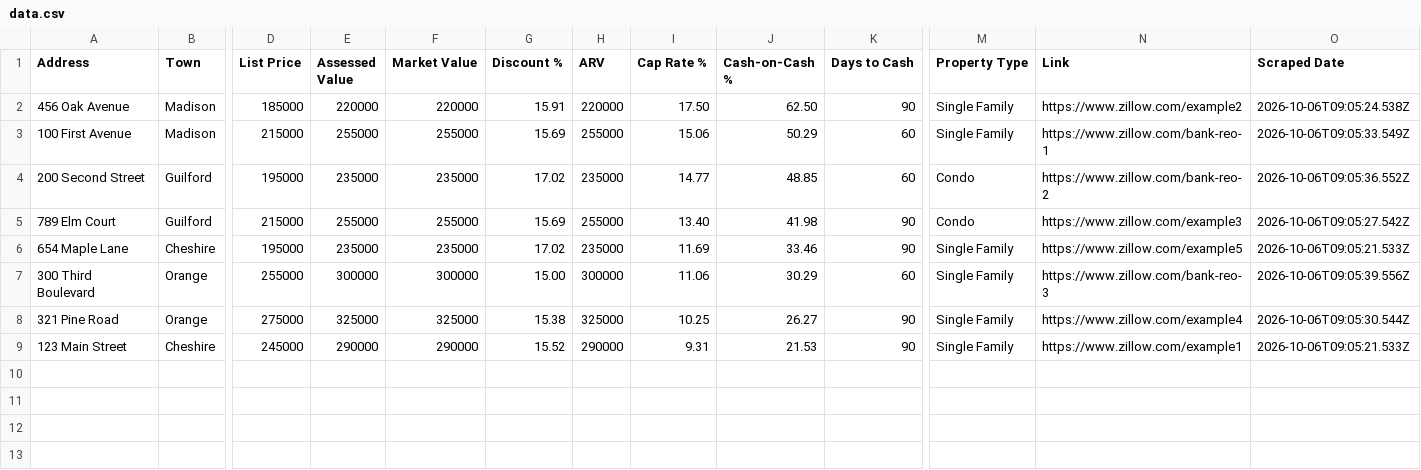
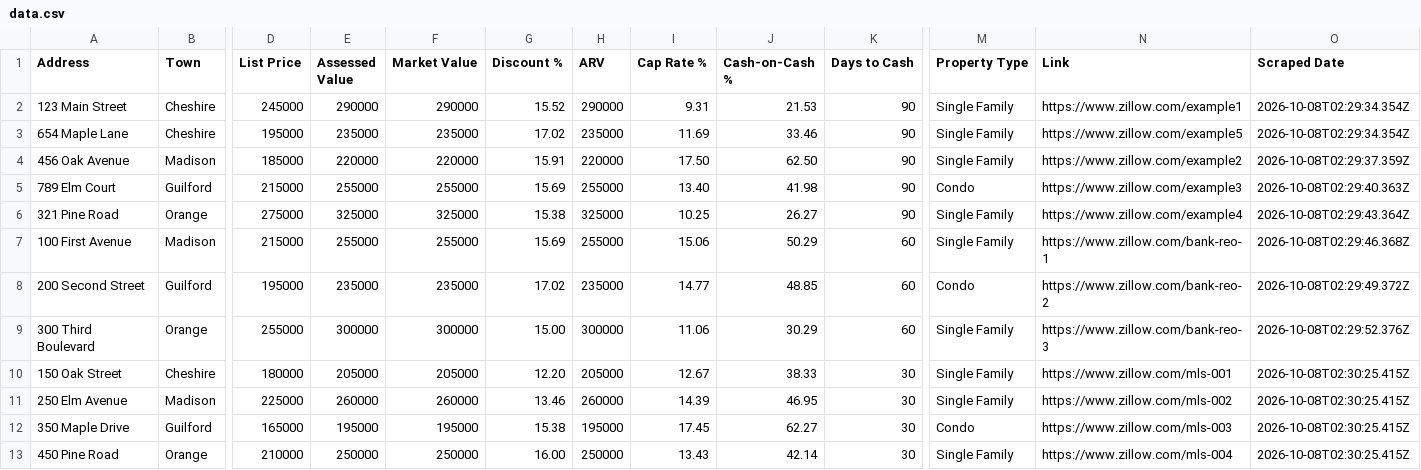
Before and after one commit to tttpppn/ct-deal-finder, a CSV file: docs/data.csv, drawn as a sheet; only a part is shown, gaps mark what is left out; removed rows and columns are numbered as before the commit, all else as after; rows hold the shown columns only; the diff names each change by its address in the sheet, - before the commit and + after, or states it on an @@ line.

```diff
--- a/docs/data.csv
+++ b/docs/data.csv
+row 2: 123 Main Street | Cheshire | 245000 | 290000 | 290000 | 15.52 | 290000 | 9.31 | 21.53 | 90 | Single Family | https://www.zillow.com/example1 | 2026-10-08T02:29:34.354Z
+row 3: 654 Maple Lane | Cheshire | 195000 | 235000 | 235000 | 17.02 | 235000 | 11.69 | 33.46 | 90 | Single Family | https://www.zillow.com/example5 | 2026-10-08T02:29:34.354Z
-O4 (Scraped Date): 2026-10-06T09:05:24.538Z
+O4 (Scraped Date): 2026-10-08T02:29:37.359Z
+row 5: 789 Elm Court | Guilford | 215000 | 255000 | 255000 | 15.69 | 255000 | 13.40 | 41.98 | 90 | Condo | https://www.zillow.com/example3 | 2026-10-08T02:29:40.363Z
+row 6: 321 Pine Road | Orange | 275000 | 325000 | 325000 | 15.38 | 325000 | 10.25 | 26.27 | 90 | Single Family | https://www.zillow.com/example4 | 2026-10-08T02:29:43.364Z
-O7 (Scraped Date): 2026-10-06T09:05:33.549Z
+O7 (Scraped Date): 2026-10-08T02:29:46.368Z
-O8 (Scraped Date): 2026-10-06T09:05:36.552Z
+O8 (Scraped Date): 2026-10-08T02:29:49.372Z
-row 5: 789 Elm Court | Guilford | 215000 | 255000 | 255000 | 15.69 | 255000 | 13.40 | 41.98 | 90 | Condo | https://www.zillow.com/example3 | 2026-10-06T09:05:27.542Z
-row 6: 654 Maple Lane | Cheshire | 195000 | 235000 | 235000 | 17.02 | 235000 | 11.69 | 33.46 | 90 | Single Family | https://www.zillow.com/example5 | 2026-10-06T09:05:21.533Z
-O9 (Scraped Date): 2026-10-06T09:05:39.556Z
+O9 (Scraped Date): 2026-10-08T02:29:52.376Z
-row 8: 321 Pine Road | Orange | 275000 | 325000 | 325000 | 15.38 | 325000 | 10.25 | 26.27 | 90 | Single Family | https://www.zillow.com/example4 | 2026-10-06T09:05:30.544Z
-row 9: 123 Main Street | Cheshire | 245000 | 290000 | 290000 | 15.52 | 290000 | 9.31 | 21.53 | 90 | Single Family | https://www.zillow.com/example1 | 2026-10-06T09:05:21.533Z
+row 10: 150 Oak Street | Cheshire | 180000 | 205000 | 205000 | 12.20 | 205000 | 12.67 | 38.33 | 30 | Single Family | https://www.zillow.com/mls-001 | 2026-10-08T02:30:25.415Z
+row 11: 250 Elm Avenue | Madison | 225000 | 260000 | 260000 | 13.46 | 260000 | 14.39 | 46.95 | 30 | Single Family | https://www.zillow.com/mls-002 | 2026-10-08T02:30:25.415Z
+row 12: 350 Maple Drive | Guilford | 165000 | 195000 | 195000 | 15.38 | 195000 | 17.45 | 62.27 | 30 | Condo | https://www.zillow.com/mls-003 | 2026-10-08T02:30:25.415Z
+row 13: 450 Pine Road | Orange | 210000 | 250000 | 250000 | 16.00 | 250000 | 13.43 | 42.14 | 30 | Single Family | https://www.zillow.com/mls-004 | 2026-10-08T02:30:25.415Z
```
Also changed, not shown: below_market_deals-2026-10-08.csv, listings_10pct_below_market-2026-10-08.csv.
